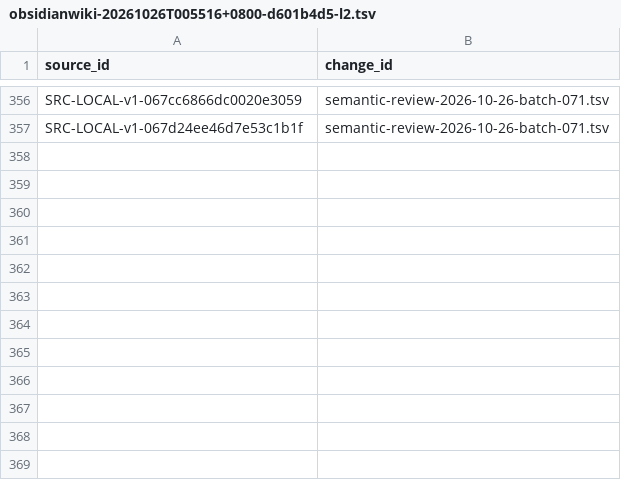
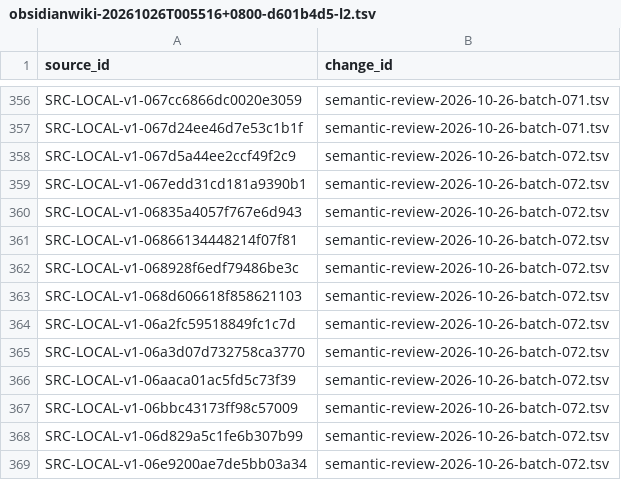
Before and after one commit to davyzhong/FLOW, a TSV file: docs/knowledge-base/00_governance/change-manifests/obsidianwiki-20261026T005516+0800-d601b4d5-l2.tsv, drawn as a sheet; only a part is shown, gaps mark what is left out.

```diff
--- a/docs/knowledge-base/00_governance/change-manifests/obsidianwiki-20261026T005516+0800-d601b4d5-l2.tsv
+++ b/docs/knowledge-base/00_governance/change-manifests/obsidianwiki-20261026T005516+0800-d601b4d5-l2.tsv
@@ -357 +357,13 @@ SRC-LOCAL-v1-067cc6866dc0020e3059	semantic-review-2026-10-26-batch-071.tsv
 SRC-LOCAL-v1-067d24ee46d7e53c1b1f	semantic-review-2026-10-26-batch-071.tsv
+SRC-LOCAL-v1-067d5a44ee2ccf49f2c9	semantic-review-2026-10-26-batch-072.tsv
+SRC-LOCAL-v1-067edd31cd181a9390b1	semantic-review-2026-10-26-batch-072.tsv
+SRC-LOCAL-v1-06835a4057f767e6d943	semantic-review-2026-10-26-batch-072.tsv
+SRC-LOCAL-v1-06866134448214f07f81	semantic-review-2026-10-26-batch-072.tsv
+SRC-LOCAL-v1-068928f6edf79486be3c	semantic-review-2026-10-26-batch-072.tsv
+SRC-LOCAL-v1-068d606618f858621103	semantic-review-2026-10-26-batch-072.tsv
+SRC-LOCAL-v1-06a2fc59518849fc1c7d	semantic-review-2026-10-26-batch-072.tsv
+SRC-LOCAL-v1-06a3d07d732758ca3770	semantic-review-2026-10-26-batch-072.tsv
+SRC-LOCAL-v1-06aaca01ac5fd5c73f39	semantic-review-2026-10-26-batch-072.tsv
+SRC-LOCAL-v1-06bbc43173ff98c57009	semantic-review-2026-10-26-batch-072.tsv
+SRC-LOCAL-v1-06d829a5c1fe6b307b99	semantic-review-2026-10-26-batch-072.tsv
+SRC-LOCAL-v1-06e9200ae7de5bb03a34	semantic-review-2026-10-26-batch-072.tsv
```
Also changed, not shown: docs/knowledge-base/10_sources/coverage-2026-10-26.tsv, docs/knowledge-base/99_manifest/inventory.tsv, 9 other files.
